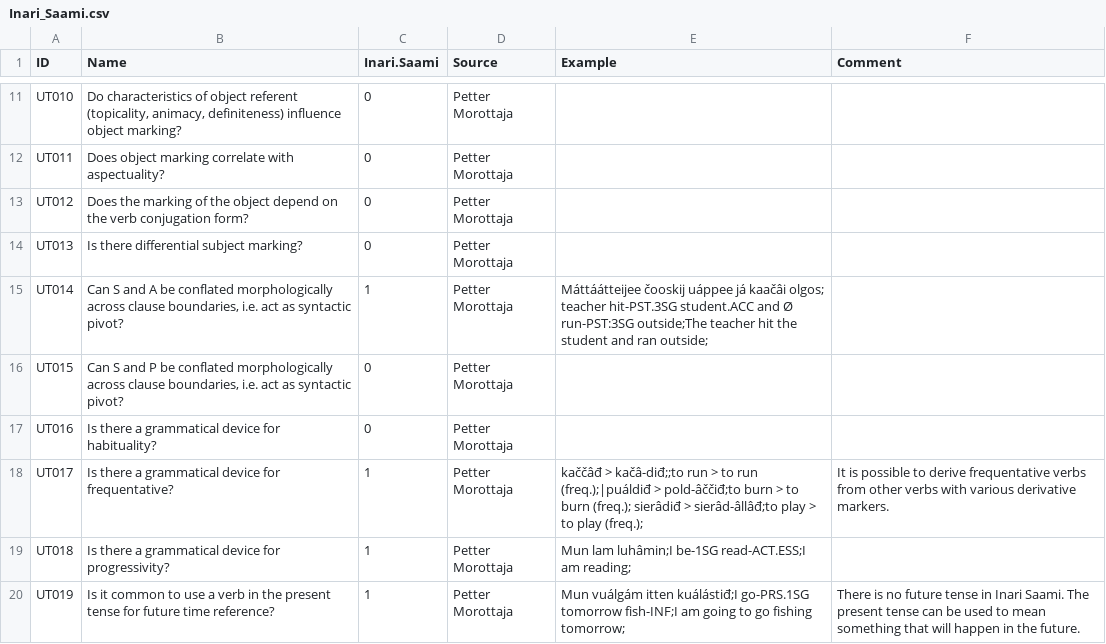
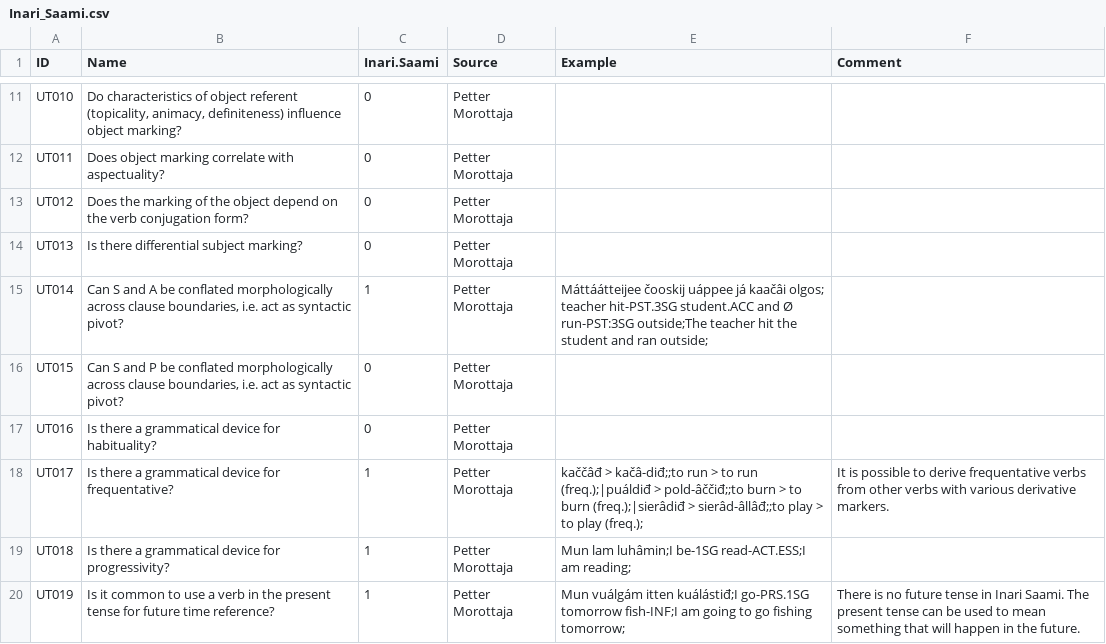
Before and after one commit to cldf-datasets/uratyp, a CSV file: raw/UT/language-tables/Inari_Saami.csv, drawn as a sheet; only a part is shown, gaps mark what is left out.

```diff
--- a/raw/UT/language-tables/Inari_Saami.csv
+++ b/raw/UT/language-tables/Inari_Saami.csv
@@ -20,3 +20,3 @@ teacher hit-PST.3SG student.ACC and Ø run-PST:3SG outside;The teacher hit the s
 "UT016","Is there a grammatical device for habituality?","0","Petter Morottaja","",""
-"UT017","Is there a grammatical device for frequentative?","1","Petter Morottaja","kaččâđ > kačâ-diđ;;to run > to run (freq.);|puáldiđ > pold-âččiđ;to burn > to burn (freq.); sierâdiđ > sierâd-âllâđ;to play > to play (freq.);","It is possible to derive frequentative verbs from other verbs with various derivative markers."
+"UT017","Is there a grammatical device for frequentative?","1","Petter Morottaja","kaččâđ > kačâ-diđ;;to run > to run (freq.);|puáldiđ > pold-âččiđ;;to burn > to burn (freq.);|sierâdiđ > sierâd-âllâđ;;to play > to play (freq.);","It is possible to derive frequentative verbs from other verbs with various derivative markers."
 "UT018","Is there a grammatical device for progressivity?","1","Petter Morottaja","Mun lam luhâmin;I be-1SG read-ACT.ESS;I am reading;",""
```
Also changed, not shown: cldf/languages.csv, raw/UT/language-tables/Estonian.csv, 17 other files.
